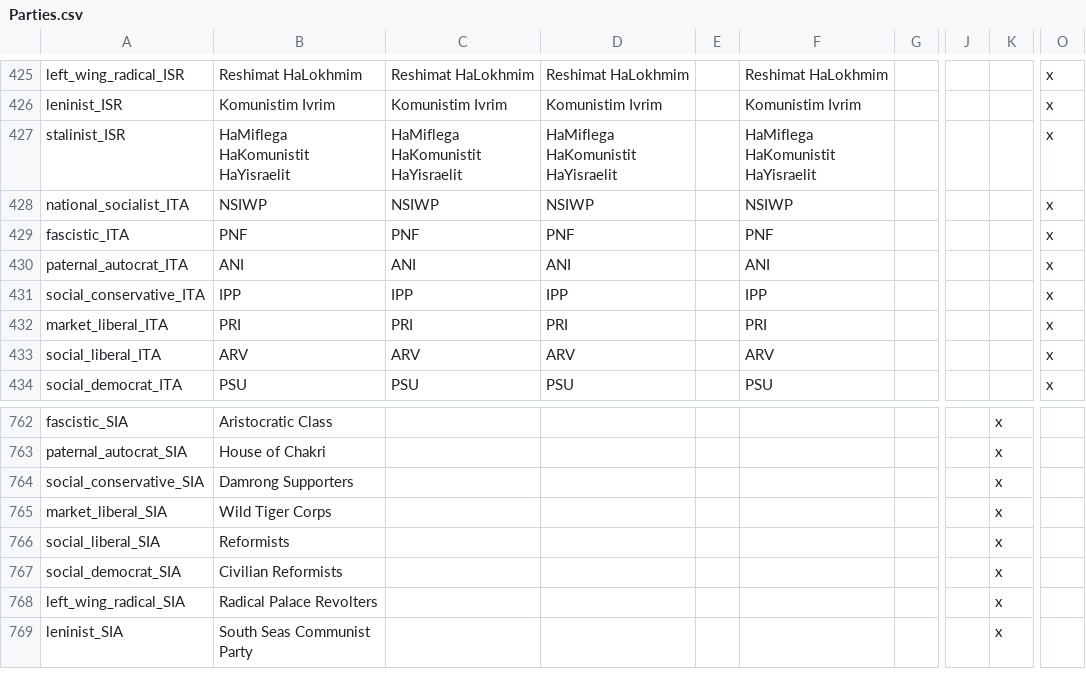
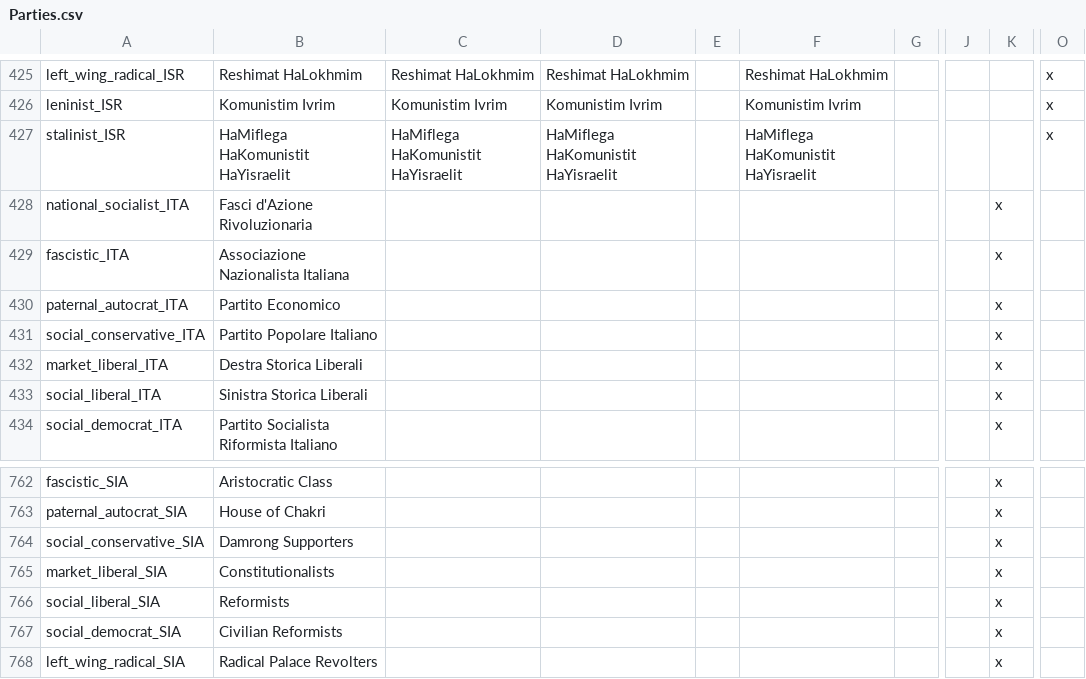
Before and after one commit to dthird3/ww1tfh, a CSV file: localisation/Parties.csv, drawn as a sheet; only a part is shown, gaps mark what is left out; the shorter side is filled out with more unchanged rows; the diff covers the shown part only; the diff names each change by its address in the sheet, - before the commit and + after, or states it on an @@ line.

```diff
--- a/localisation/Parties.csv
+++ b/localisation/Parties.csv
-B428: NSIWP
+B428: Fasci d'Azione Rivoluzionaria
-C428: NSIWP
+C428: (empty)
-D428: NSIWP
+D428: (empty)
-F428: NSIWP
+F428: (empty)
-K428:K434: (empty)
+K428:K434: x
-O428:O434: x
+O428:O434: (empty)
-B429: PNF
+B429: Associazione Nazionalista Italiana
-C429: PNF
+C429: (empty)
-D429: PNF
+D429: (empty)
-F429: PNF
+F429: (empty)
-B430: ANI
+B430: Partito Economico
-C430: ANI
+C430: (empty)
-D430: ANI
+D430: (empty)
-F430: ANI
+F430: (empty)
-B431: IPP
+B431: Partito Popolare Italiano
-C431: IPP
+C431: (empty)
-D431: IPP
+D431: (empty)
-F431: IPP
+F431: (empty)
-B432: PRI
+B432: Destra Storica Liberali
-C432: PRI
+C432: (empty)
-D432: PRI
+D432: (empty)
-F432: PRI
+F432: (empty)
-B433: ARV
+B433: Sinistra Storica Liberali
-C433: ARV
+C433: (empty)
-D433: ARV
+D433: (empty)
-F433: ARV
+F433: (empty)
-B434: PSU
+B434: Partito Socialista Riformista Italiano
-C434: PSU
+C434: (empty)
-D434: PSU
+D434: (empty)
-F434: PSU
+F434: (empty)
-B765: Wild Tiger Corps
+B765: Constitutionalists
```
Also changed, not shown: 12 edited cells elsewhere in this file.
